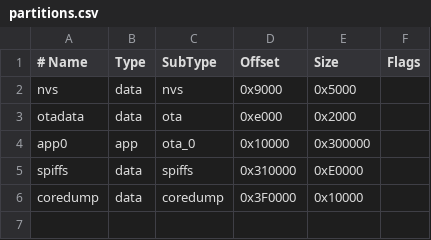
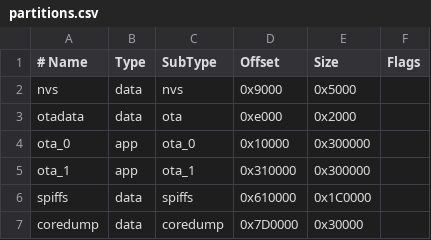
Before and after one commit to vipul-dses/TEMP_SAKHA_I, a CSV file: sakhaIC_X_rev2/partitions.csv, drawn as a sheet.

Commit message:
Added OTA feature for Sakha Ic.

```diff
--- a/sakhaIC_X_rev2/partitions.csv
+++ b/sakhaIC_X_rev2/partitions.csv
@@ -3,4 +3,5 @@ nvs,      data, nvs,     0x9000,  0x5000,
 otadata,  data, ota,     0xe000,  0x2000,
-app0,     app,  ota_0,   0x10000, 0x300000,
-spiffs,   data, spiffs,  0x310000,0xE0000,
-coredump, data, coredump,0x3F0000,0x10000,
+ota_0,    app,  ota_0,   0x10000, 0x300000,
+ota_1,    app,  ota_1,   0x310000,0x300000,
+spiffs,   data, spiffs,  0x610000,0x1C0000,
+coredump, data, coredump,0x7D0000,0x30000,
```
Also changed, not shown: 5 other files.
